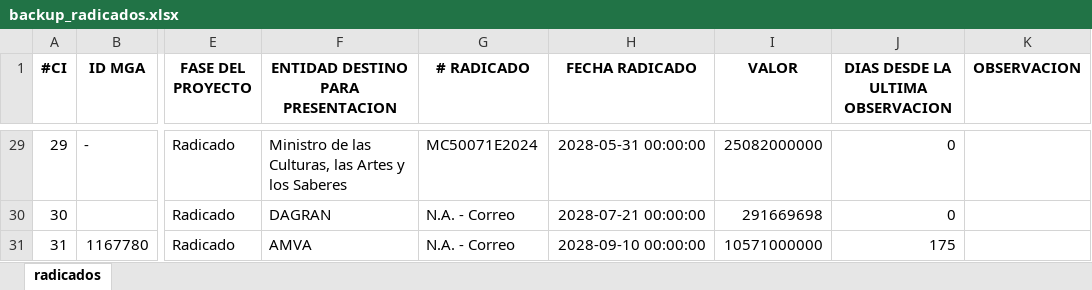
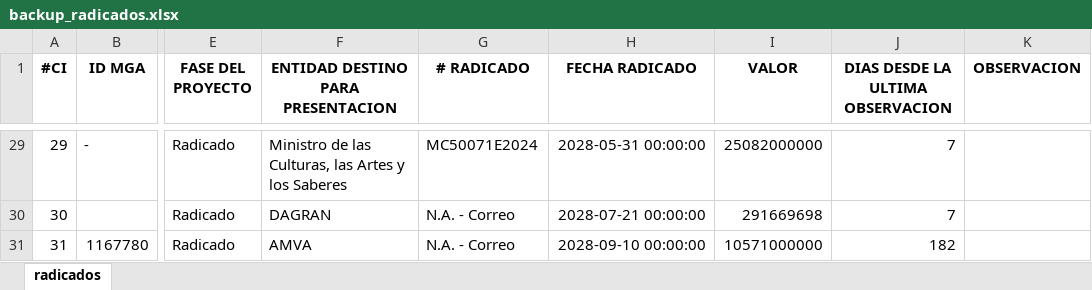
Before and after one commit to CamiloMadrigal12/TimeLineProyectos, an Excel workbook: backup_radicados.xlsx, sheet radicados, drawn as a sheet; only a part is shown, gaps mark what is left out; values as stored, in another font and other column widths than the file's, no borders; the diff covers the shown part only; the diff names each change by its address in the sheet, - before the commit and + after, or states it on an @@ line.

```diff
--- a/backup_radicados.xlsx (sheet radicados)
+++ b/backup_radicados.xlsx (sheet radicados)
-J29:J30 (DIAS DESDE LA ULTIMA OBSERVACION): 0
+J29:J30 (DIAS DESDE LA ULTIMA OBSERVACION): 7
-J31 (DIAS DESDE LA ULTIMA OBSERVACION): 175
+J31 (DIAS DESDE LA ULTIMA OBSERVACION): 182
```
Also changed, not shown: 27 edited cells elsewhere in this sheet, 34 other files.
